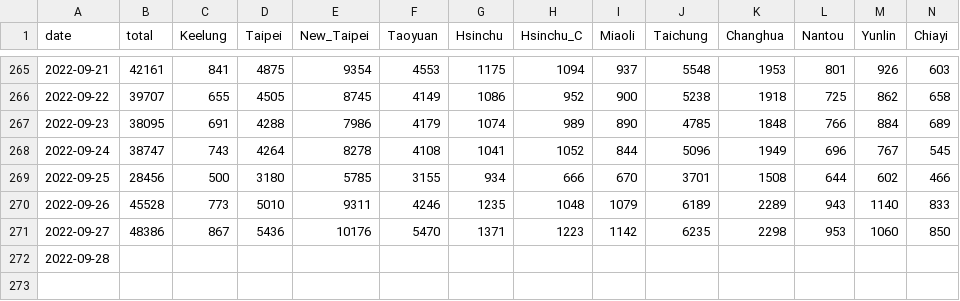
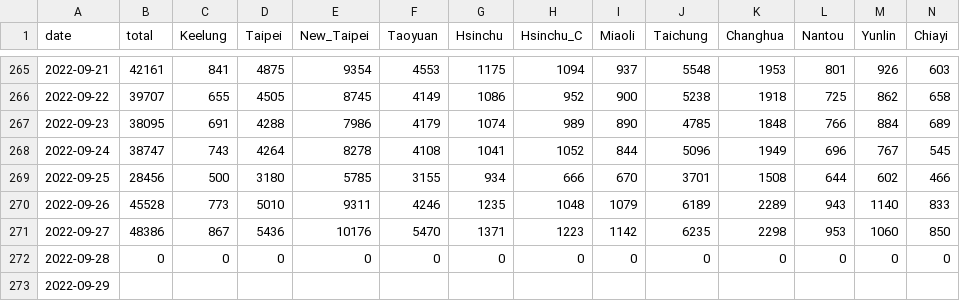
Before and after one commit to Linc-tw/COVID_breakdown, a CSV file: processed_data/2022/local_case_per_county.csv, drawn as a sheet; only a part is shown, gaps mark what is left out; addresses are those after the commit; rows hold the shown columns only; the diff names each change by its address in the sheet, - before the commit and + after, or states it on an @@ line.

```diff
--- a/processed_data/2022/local_case_per_county.csv
+++ b/processed_data/2022/local_case_per_county.csv
+row 272: 2022-09-28 | 0 | 0 | 0 | 0 | 0 | 0 | 0 | 0 | 0 | 0 | 0 | 0 | 0
-A273 (date): 2022-09-28
+A273 (date): 2022-09-29
```
Also changed, not shown: processed_data/overall/local_case_per_county.csv, raw_data/COVID-19_in_Taiwan_raw_data_death_big5.csv, 51 other files.
